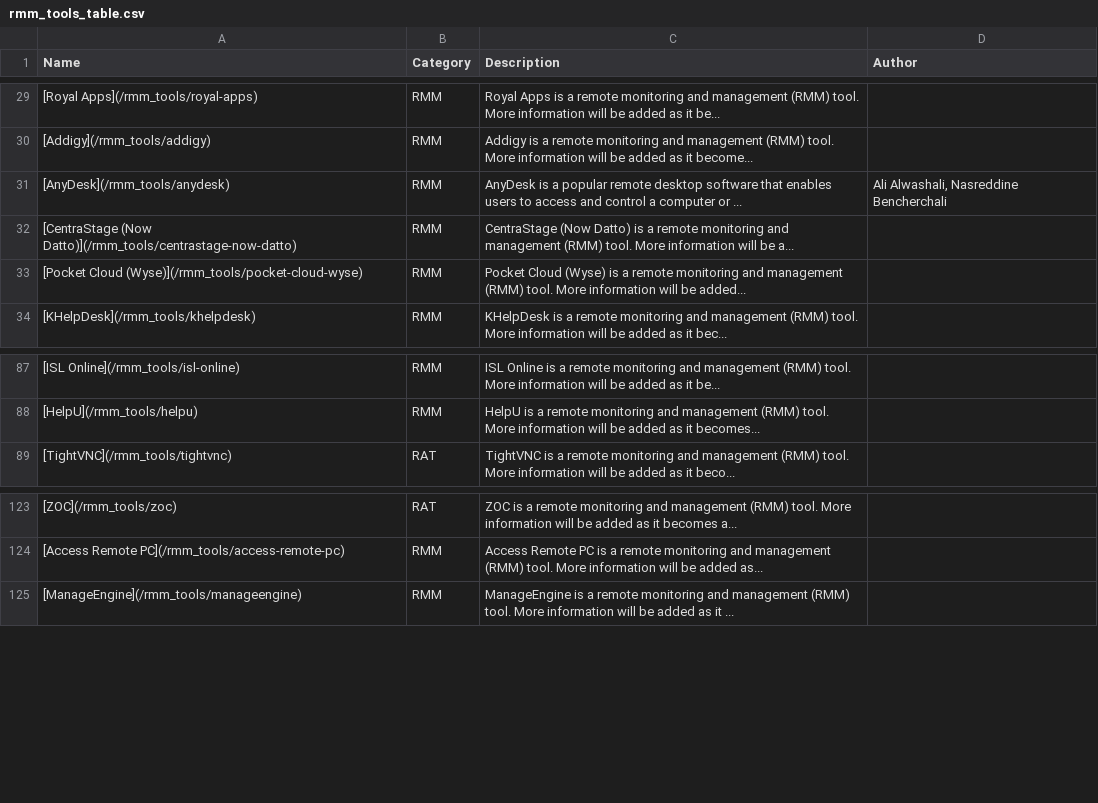
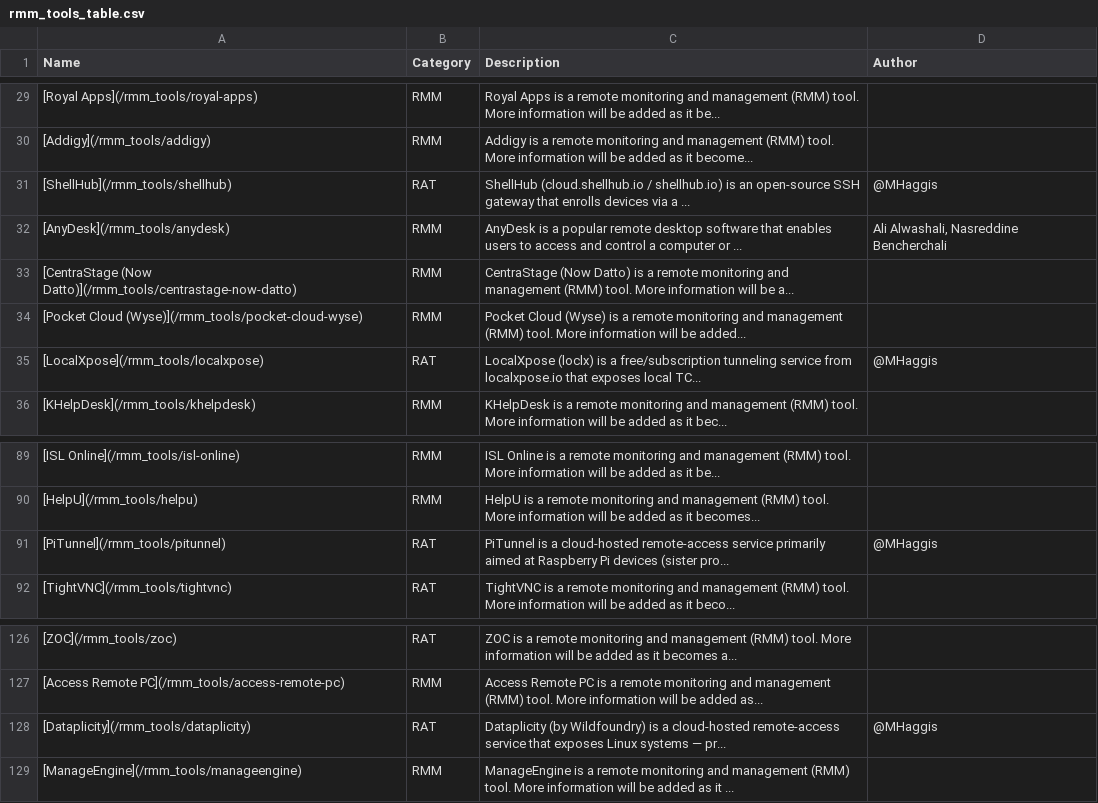
Before and after one commit to magicsword-io/LOLRMM, a CSV file: website/public/rmm_tools_table.csv, drawn as a sheet; only a part is shown, gaps mark what is left out; the diff names each change by its address in the sheet, - before the commit and + after, or states it on an @@ line.

```diff
--- a/website/public/rmm_tools_table.csv
+++ b/website/public/rmm_tools_table.csv
+row 31: [ShellHub](/rmm_tools/shellhub) | RAT | ShellHub (cloud.shellhub.io / shellhub.io) is an open-source SSH gateway that enrolls devices via a ... | @MHaggis
+row 35: [LocalXpose](/rmm_tools/localxpose) | RAT | LocalXpose (loclx) is a free/subscription tunneling service from localxpose.io that exposes local TC... | @MHaggis
+row 91: [PiTunnel](/rmm_tools/pitunnel) | RAT | PiTunnel is a cloud-hosted remote-access service primarily aimed at Raspberry Pi devices (sister pro... | @MHaggis
+row 128: [Dataplicity](/rmm_tools/dataplicity) | RAT | Dataplicity (by Wildfoundry) is a cloud-hosted remote-access service that exposes Linux systems — pr... | @MHaggis
```
Also changed, not shown: website/public/api/rmm_domains.csv, 11 other files.
